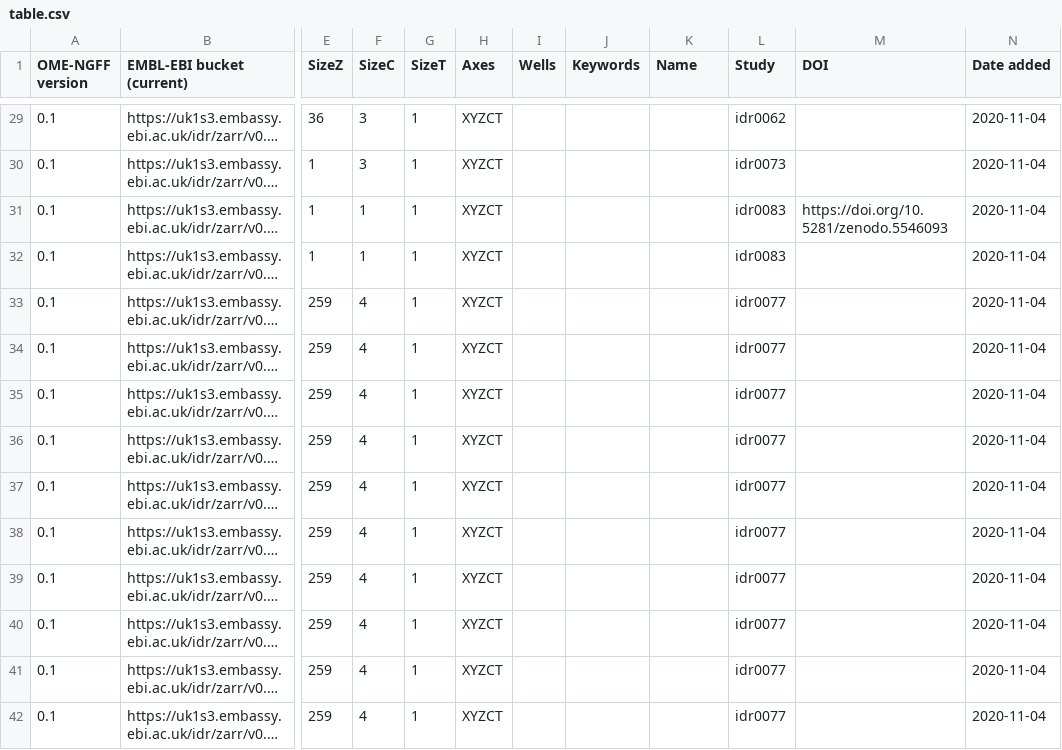
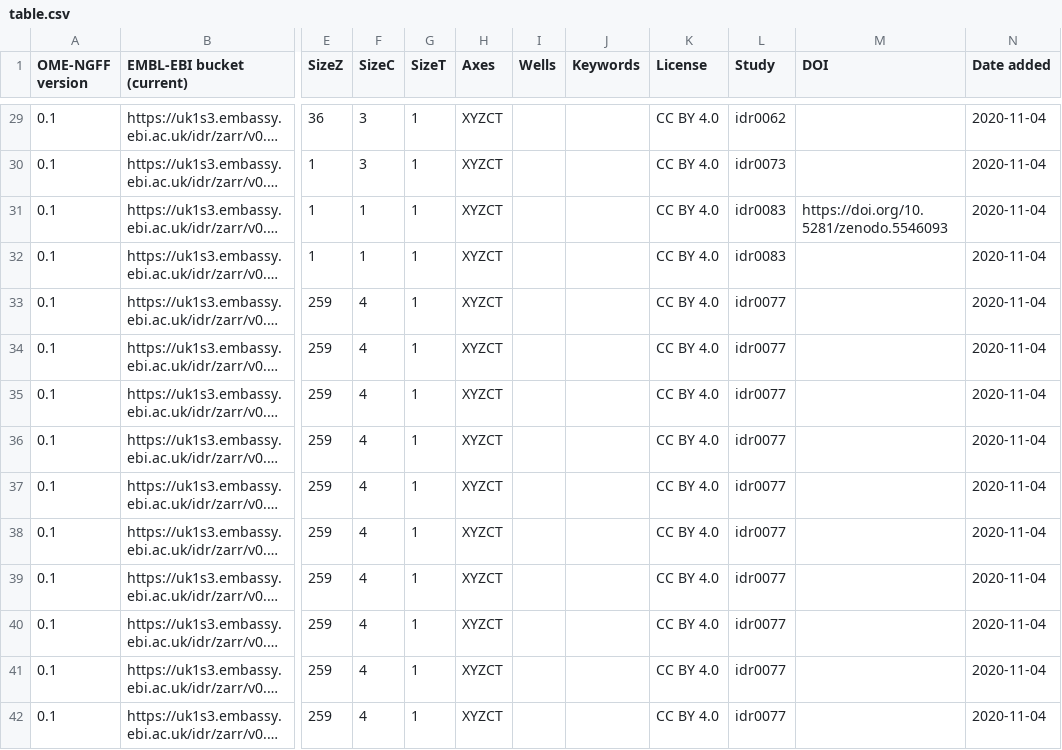
Before and after one commit to will-moore/ome-ngff-samples, a CSV file: _data/table.csv, drawn as a sheet; only a part is shown, gaps mark what is left out; long unchanged cells end in …; the diff covers the shown part only; the diff names each change by its address in the sheet, - before the commit and + after, or states it on an @@ line.

Commit message:
Replace unimplemented Name column by License column
Fixes #2

```diff
--- a/_data/table.csv
+++ b/_data/table.csv
-K1: Name
+K1: License
-K29:K42 (License): (empty)
+K29:K42 (License): CC BY 4.0
```
Also changed, not shown: 60 edited cells elsewhere in this file, 1 other file.
